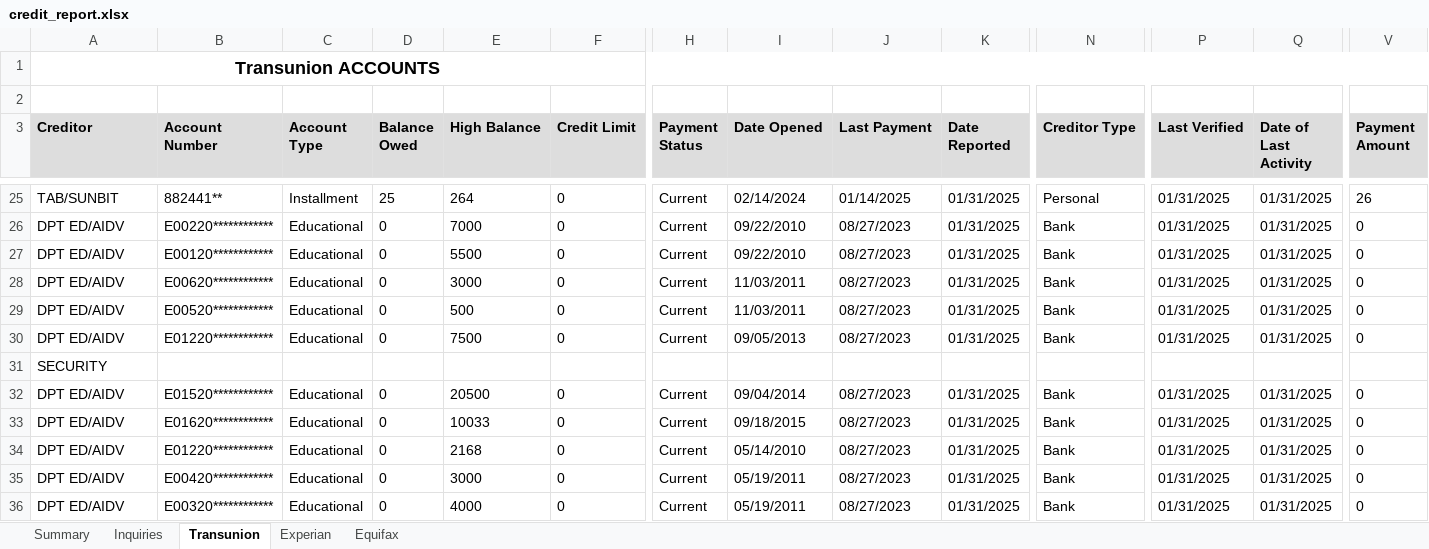
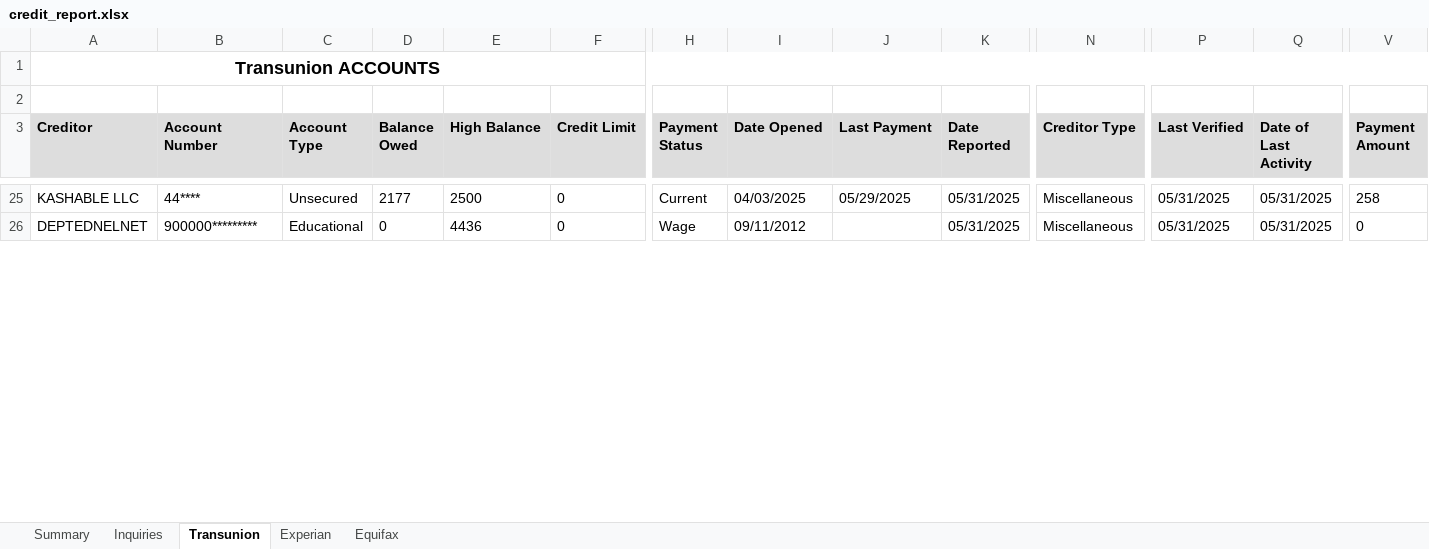
Before and after one commit to shefiinnn/Credit_Report, an Excel workbook: output/credit_report.xlsx, sheet Transunion, drawn as a sheet; only a part is shown, gaps mark what is left out; values as stored, in another font and other column widths than the file's, no borders; removed rows and columns are numbered as before the commit, all else as after; rows hold the shown columns only; the diff covers the shown part only; the diff names each change by its address in the sheet, - before the commit and + after, or states it on an @@ line.

```diff
--- a/output/credit_report.xlsx (sheet Transunion)
+++ b/output/credit_report.xlsx (sheet Transunion)
-A25 (Creditor): TAB/SUNBIT
+A25 (Creditor): KASHABLE LLC
-B25 (Account Number): 882441**
+B25 (Account Number): 44****
-C25 (Account Type): Installment
+C25 (Account Type): Unsecured
-D25 (Balance Owed): 25
+D25 (Balance Owed): 2177
-E25 (High Balance): 264
+E25 (High Balance): 2500
-I25 (Date Opened): 02/14/2024
+I25 (Date Opened): 04/03/2025
-J25 (Last Payment): 01/14/2025
+J25 (Last Payment): 05/29/2025
-K25 (Date Reported): 01/31/2025
+K25 (Date Reported): 05/31/2025
-N25 (Creditor Type): Personal
+N25 (Creditor Type): Miscellaneous
-P25 (Last Verified): 01/31/2025
+P25 (Last Verified): 05/31/2025
-Q25 (Date of Last Activity): 01/31/2025
+Q25 (Date of Last Activity): 05/31/2025
-V25 (Payment Amount): 26
+V25 (Payment Amount): 258
-row 26: DPT ED/AIDV | E00220************ | Educational | 0 | 7000 | 0 | Current | 09/22/2010 | 08/27/2023 | 01/31/2025 | Bank | 01/31/2025 | 01/31/2025 | 0
-row 27: DPT ED/AIDV | E00120************ | Educational | 0 | 5500 | 0 | Current | 09/22/2010 | 08/27/2023 | 01/31/2025 | Bank | 01/31/2025 | 01/31/2025 | 0
-row 28: DPT ED/AIDV | E00620************ | Educational | 0 | 3000 | 0 | Current | 11/03/2011 | 08/27/2023 | 01/31/2025 | Bank | 01/31/2025 | 01/31/2025 | 0
-row 29: DPT ED/AIDV | E00520************ | Educational | 0 | 500 | 0 | Current | 11/03/2011 | 08/27/2023 | 01/31/2025 | Bank | 01/31/2025 | 01/31/2025 | 0
-row 30: DPT ED/AIDV | E01220************ | Educational | 0 | 7500 | 0 | Current | 09/05/2013 | 08/27/2023 | 01/31/2025 | Bank | 01/31/2025 | 01/31/2025 | 0
-row 31: SECURITY
-row 32: DPT ED/AIDV | E01520************ | Educational | 0 | 20500 | 0 | Current | 09/04/2014 | 08/27/2023 | 01/31/2025 | Bank | 01/31/2025 | 01/31/2025 | 0
-row 33: DPT ED/AIDV | E01620************ | Educational | 0 | 10033 | 0 | Current | 09/18/2015 | 08/27/2023 | 01/31/2025 | Bank | 01/31/2025 | 01/31/2025 | 0
-row 34: DPT ED/AIDV | E01220************ | Educational | 0 | 2168 | 0 | Current | 05/14/2010 | 08/27/2023 | 01/31/2025 | Bank | 01/31/2025 | 01/31/2025 | 0
-A26 (Creditor): DPT ED/AIDV
+A26 (Creditor): DEPTEDNELNET
-B26 (Account Number): E00420************
+B26 (Account Number): 900000*********
-E26 (High Balance): 3000
+E26 (High Balance): 4436
-H26 (Payment Status): Current
+H26 (Payment Status): Wage
-I26 (Date Opened): 05/19/2011
+I26 (Date Opened): 09/11/2012
-J26 (Last Payment): 08/27/2023
+J26 (Last Payment): (empty)
-K26 (Date Reported): 01/31/2025
+K26 (Date Reported): 05/31/2025
-N26 (Creditor Type): Bank
+N26 (Creditor Type): Miscellaneous
-P26 (Last Verified): 01/31/2025
+P26 (Last Verified): 05/31/2025
-Q26 (Date of Last Activity): 01/31/2025
+Q26 (Date of Last Activity): 05/31/2025
-row 36: DPT ED/AIDV | E00320************ | Educational | 0 | 4000 | 0 | Current | 05/19/2011 | 08/27/2023 | 01/31/2025 | Bank | 01/31/2025 | 01/31/2025 | 0
```
Also changed, not shown: 14 added rows, 27 removed rows and 88 edited cells elsewhere in this sheet, sheet Equifax, sheet Experian, sheet Inquiries, sheet Summary, 4 other files.
